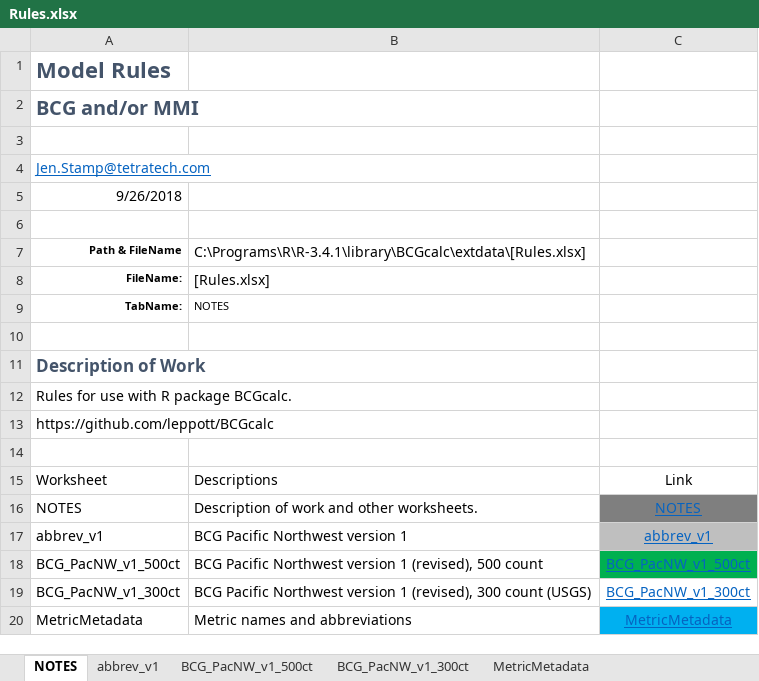
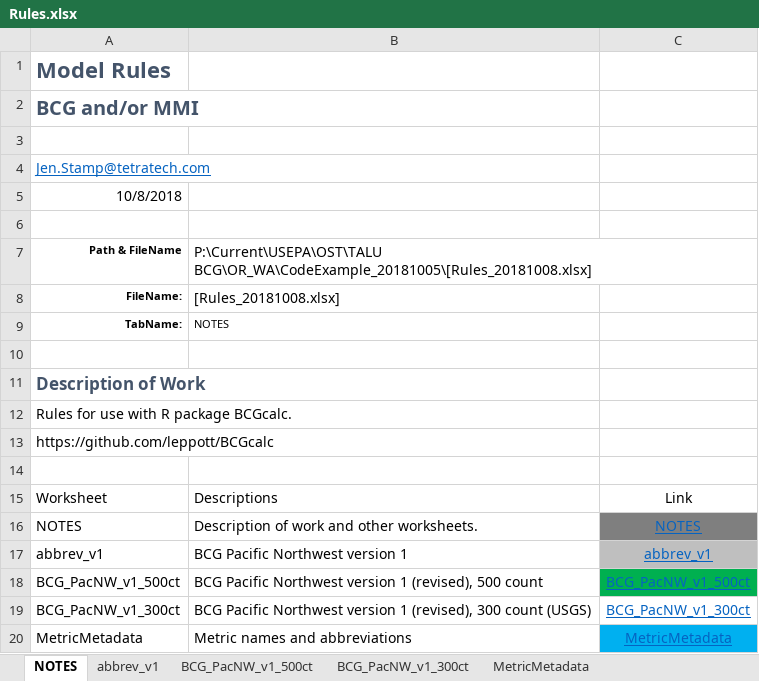
Before and after one commit to leppott/BCGcalc, an Excel workbook: inst/extdata/Rules.xlsx, sheet NOTES, drawn as a sheet; values as stored, in another font and other column widths than the file's, no borders; table styles not drawn; the diff names each change by its address in the sheet, - before the commit and + after, or states it on an @@ line.

Commit message:
v1.2.2.9031
Updated Rules.xlsx file.

```diff
--- a/inst/extdata/Rules.xlsx (sheet NOTES)
+++ b/inst/extdata/Rules.xlsx (sheet NOTES)
-A5: 9/26/2018
+A5: 10/8/2018
-B7: C:\Programs\R\R-3.4.1\library\BCGcalc\extdata\[Rules.xlsx]
+B7: P:\Current\USEPA\OST\TALU BCG\OR_WA\CodeExample_20181005\[Rules_20181008.xlsx]
-B8: [Rules.xlsx]
+B8: [Rules_20181008.xlsx]
```
Also changed, not shown: sheet BCG_PacNW_v1_300ct, 3 other files.
